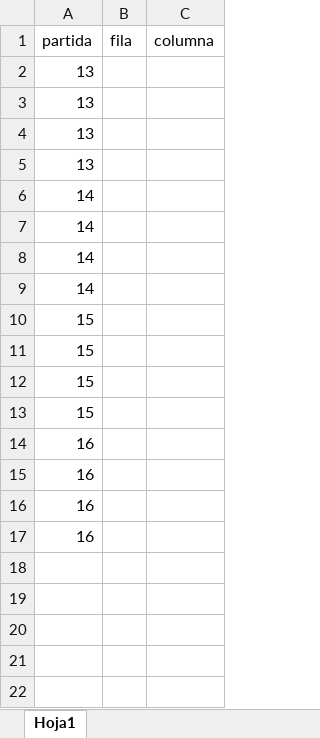
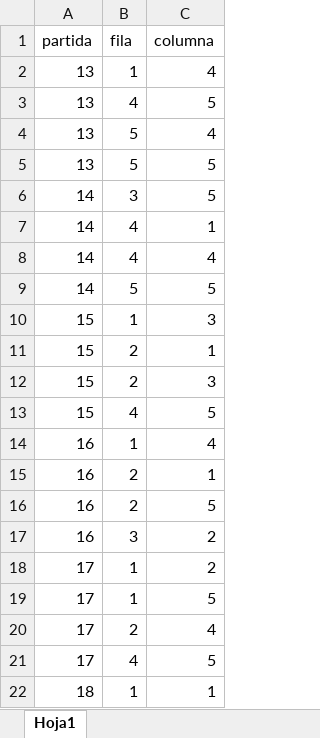
Before and after one commit to DdyYazo/detect_mines, an Excel workbook: partidas_mines.xlsx, sheet Hoja1, drawn as a sheet; only a part is shown; values as stored, in another font and other column widths than the file's, no borders; the diff covers the shown part only; the diff names each change by its address in the sheet, - before the commit and + after, or states it on an @@ line.

Commit message:
nuevas celdas agregadas en el archivo mines.csv

```diff
--- a/partidas_mines.xlsx (sheet Hoja1)
+++ b/partidas_mines.xlsx (sheet Hoja1)
-B2 (fila): (empty)
+B2 (fila): 1
-C2 (columna): (empty)
+C2 (columna): 4
-B3 (fila): (empty)
+B3 (fila): 4
-C3 (columna): (empty)
+C3 (columna): 5
-B4:B5 (fila): (empty)
+B4:B5 (fila): 5
-C4 (columna): (empty)
+C4 (columna): 4
-C5:C6 (columna): (empty)
+C5:C6 (columna): 5
-B6 (fila): (empty)
+B6 (fila): 3
-B7:B8 (fila): (empty)
+B7:B8 (fila): 4
-C7 (columna): (empty)
+C7 (columna): 1
-C8 (columna): (empty)
+C8 (columna): 4
-B9 (fila): (empty)
+B9 (fila): 5
-C9 (columna): (empty)
+C9 (columna): 5
-B10 (fila): (empty)
+B10 (fila): 1
-C10 (columna): (empty)
+C10 (columna): 3
-B11:B12 (fila): (empty)
+B11:B12 (fila): 2
-C11 (columna): (empty)
+C11 (columna): 1
-C12 (columna): (empty)
+C12 (columna): 3
-B13 (fila): (empty)
+B13 (fila): 4
-C13 (columna): (empty)
+C13 (columna): 5
-B14 (fila): (empty)
+B14 (fila): 1
-C14 (columna): (empty)
+C14 (columna): 4
-B15:B16 (fila): (empty)
+B15:B16 (fila): 2
-C15 (columna): (empty)
+C15 (columna): 1
-C16 (columna): (empty)
+C16 (columna): 5
-B17 (fila): (empty)
+B17 (fila): 3
-C17 (columna): (empty)
+C17 (columna): 2
+row 18: 17 | 1 | 2
+row 19: 17 | 1 | 5
+row 20: 17 | 2 | 4
+row 21: 17 | 4 | 5
+row 22: 18 | 1 | 1
```
Also changed, not shown: 47 added rows elsewhere in this sheet, 2 other files.
